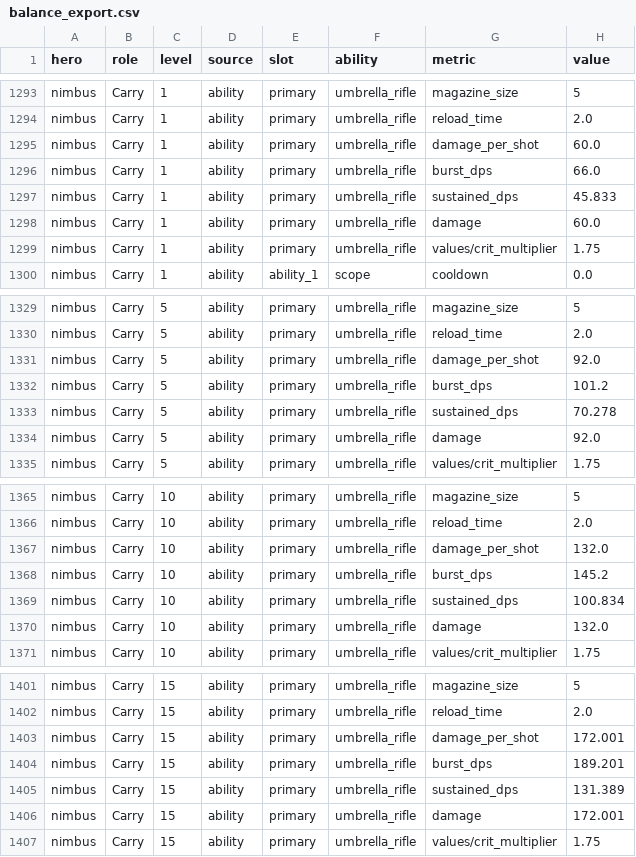
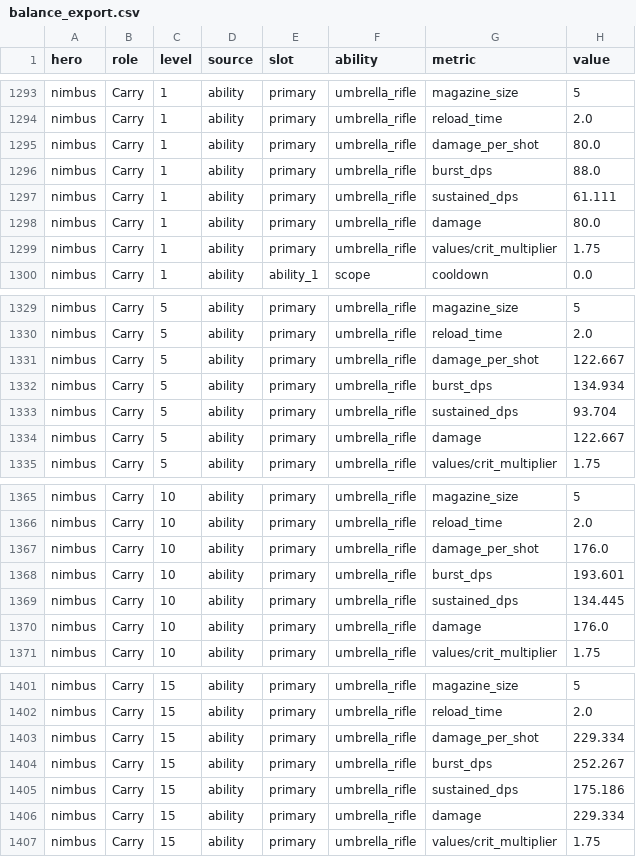
Before and after one commit to slimefromdq/godot-top-down-project, a CSV file: balance/balance_export.csv, drawn as a sheet; only a part is shown, gaps mark what is left out; the diff covers the shown part only.

```diff
--- a/balance/balance_export.csv
+++ b/balance/balance_export.csv
@@ -1294,6 +1294,6 @@ nimbus,Carry,1,ability,primary,umbrella_rifle,magazine_size,5
 nimbus,Carry,1,ability,primary,umbrella_rifle,reload_time,2.0
-nimbus,Carry,1,ability,primary,umbrella_rifle,damage_per_shot,60.0
-nimbus,Carry,1,ability,primary,umbrella_rifle,burst_dps,66.0
-nimbus,Carry,1,ability,primary,umbrella_rifle,sustained_dps,45.833
-nimbus,Carry,1,ability,primary,umbrella_rifle,damage,60.0
+nimbus,Carry,1,ability,primary,umbrella_rifle,damage_per_shot,80.0
+nimbus,Carry,1,ability,primary,umbrella_rifle,burst_dps,88.0
+nimbus,Carry,1,ability,primary,umbrella_rifle,sustained_dps,61.111
+nimbus,Carry,1,ability,primary,umbrella_rifle,damage,80.0
 nimbus,Carry,1,ability,primary,umbrella_rifle,values/crit_multiplier,1.75
@@ -1330,6 +1330,6 @@ nimbus,Carry,5,ability,primary,umbrella_rifle,magazine_size,5
 nimbus,Carry,5,ability,primary,umbrella_rifle,reload_time,2.0
-nimbus,Carry,5,ability,primary,umbrella_rifle,damage_per_shot,92.0
-nimbus,Carry,5,ability,primary,umbrella_rifle,burst_dps,101.2
-nimbus,Carry,5,ability,primary,umbrella_rifle,sustained_dps,70.278
-nimbus,Carry,5,ability,primary,umbrella_rifle,damage,92.0
+nimbus,Carry,5,ability,primary,umbrella_rifle,damage_per_shot,122.667
+nimbus,Carry,5,ability,primary,umbrella_rifle,burst_dps,134.934
+nimbus,Carry,5,ability,primary,umbrella_rifle,sustained_dps,93.704
+nimbus,Carry,5,ability,primary,umbrella_rifle,damage,122.667
 nimbus,Carry,5,ability,primary,umbrella_rifle,values/crit_multiplier,1.75
@@ -1366,6 +1366,6 @@ nimbus,Carry,10,ability,primary,umbrella_rifle,magazine_size,5
 nimbus,Carry,10,ability,primary,umbrella_rifle,reload_time,2.0
-nimbus,Carry,10,ability,primary,umbrella_rifle,damage_per_shot,132.0
-nimbus,Carry,10,ability,primary,umbrella_rifle,burst_dps,145.2
-nimbus,Carry,10,ability,primary,umbrella_rifle,sustained_dps,100.834
-nimbus,Carry,10,ability,primary,umbrella_rifle,damage,132.0
+nimbus,Carry,10,ability,primary,umbrella_rifle,damage_per_shot,176.0
+nimbus,Carry,10,ability,primary,umbrella_rifle,burst_dps,193.601
+nimbus,Carry,10,ability,primary,umbrella_rifle,sustained_dps,134.445
+nimbus,Carry,10,ability,primary,umbrella_rifle,damage,176.0
 nimbus,Carry,10,ability,primary,umbrella_rifle,values/crit_multiplier,1.75
@@ -1402,6 +1402,6 @@ nimbus,Carry,15,ability,primary,umbrella_rifle,magazine_size,5
 nimbus,Carry,15,ability,primary,umbrella_rifle,reload_time,2.0
-nimbus,Carry,15,ability,primary,umbrella_rifle,damage_per_shot,172.001
-nimbus,Carry,15,ability,primary,umbrella_rifle,burst_dps,189.201
-nimbus,Carry,15,ability,primary,umbrella_rifle,sustained_dps,131.389
-nimbus,Carry,15,ability,primary,umbrella_rifle,damage,172.001
+nimbus,Carry,15,ability,primary,umbrella_rifle,damage_per_shot,229.334
+nimbus,Carry,15,ability,primary,umbrella_rifle,burst_dps,252.267
+nimbus,Carry,15,ability,primary,umbrella_rifle,sustained_dps,175.186
+nimbus,Carry,15,ability,primary,umbrella_rifle,damage,229.334
 nimbus,Carry,15,ability,primary,umbrella_rifle,values/crit_multiplier,1.75
```
Also changed, not shown: 4 edited cells elsewhere in this file, 12 other files.
